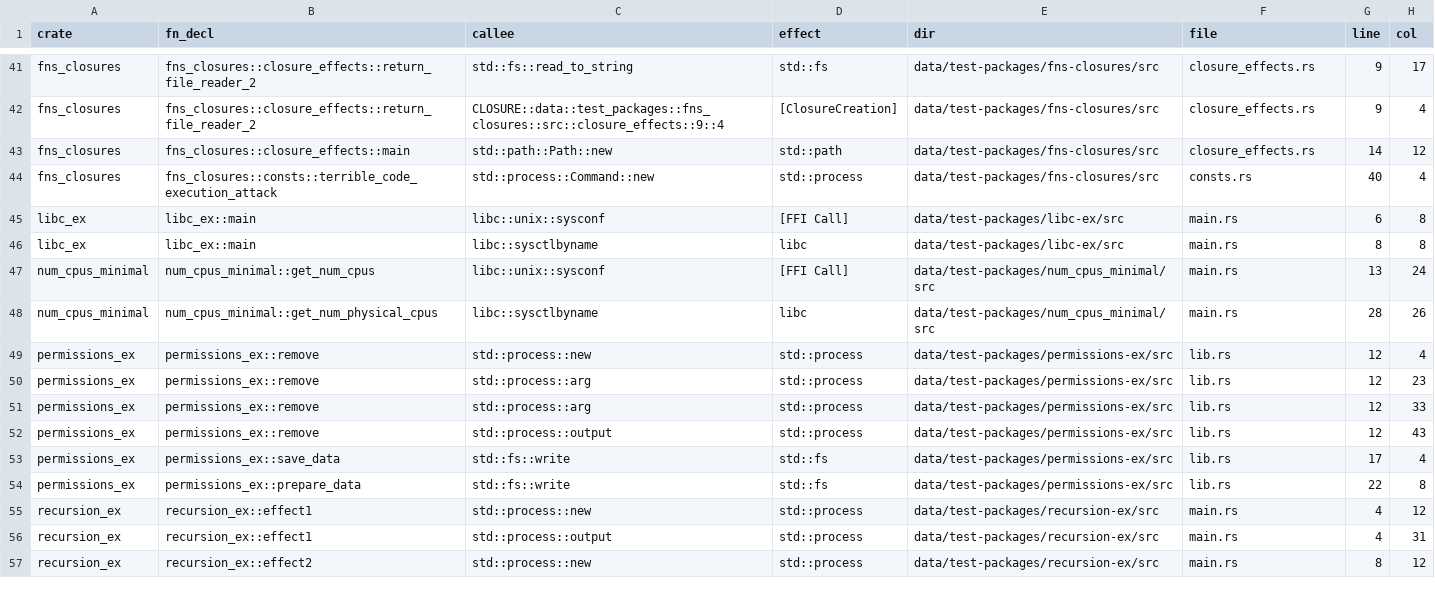
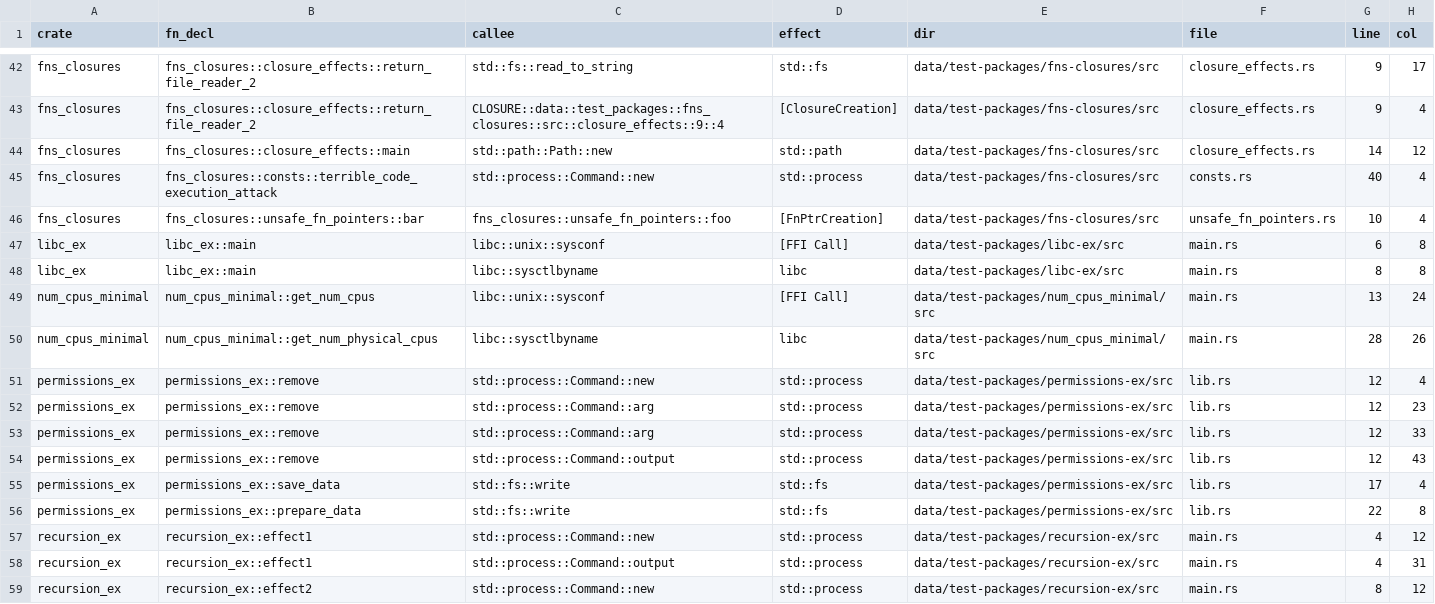
Before and after one commit to PLSysSec/cargo-scan, a CSV file: data/results/test_all.csv, drawn as a sheet; only a part is shown, gaps mark what is left out; the diff covers the shown part only.

```diff
--- a/data/results/test_all.csv
+++ b/data/results/test_all.csv
@@ -44,2 +45,3 @@ fns_closures, fns_closures::closure_effects::main, std::path::Path::new, std::pa
 fns_closures, fns_closures::consts::terrible_code_execution_attack, std::process::Command::new, std::process, data/test-packages/fns-closures/src, consts.rs, 40, 4
+fns_closures, fns_closures::unsafe_fn_pointers::bar, fns_closures::unsafe_fn_pointers::foo, [FnPtrCreation], data/test-packages/fns-closures/src, unsafe_fn_pointers.rs, 10, 4
 libc_ex, libc_ex::main, libc::unix::sysconf, [FFI Call], data/test-packages/libc-ex/src, main.rs, 6, 8
@@ -48,10 +50,10 @@ num_cpus_minimal, num_cpus_minimal::get_num_cpus, libc::unix::sysconf, [FFI Call
 num_cpus_minimal, num_cpus_minimal::get_num_physical_cpus, libc::sysctlbyname, libc, data/test-packages/num_cpus_minimal/src, main.rs, 28, 26
-permissions_ex, permissions_ex::remove, std::process::new, std::process, data/test-packages/permissions-ex/src, lib.rs, 12, 4
-permissions_ex, permissions_ex::remove, std::process::arg, std::process, data/test-packages/permissions-ex/src, lib.rs, 12, 23
-permissions_ex, permissions_ex::remove, std::process::arg, std::process, data/test-packages/permissions-ex/src, lib.rs, 12, 33
-permissions_ex, permissions_ex::remove, std::process::output, std::process, data/test-packages/permissions-ex/src, lib.rs, 12, 43
+permissions_ex, permissions_ex::remove, std::process::Command::new, std::process, data/test-packages/permissions-ex/src, lib.rs, 12, 4
+permissions_ex, permissions_ex::remove, std::process::Command::arg, std::process, data/test-packages/permissions-ex/src, lib.rs, 12, 23
+permissions_ex, permissions_ex::remove, std::process::Command::arg, std::process, data/test-packages/permissions-ex/src, lib.rs, 12, 33
+permissions_ex, permissions_ex::remove, std::process::Command::output, std::process, data/test-packages/permissions-ex/src, lib.rs, 12, 43
 permissions_ex, permissions_ex::save_data, std::fs::write, std::fs, data/test-packages/permissions-ex/src, lib.rs, 17, 4
 permissions_ex, permissions_ex::prepare_data, std::fs::write, std::fs, data/test-packages/permissions-ex/src, lib.rs, 22, 8
-recursion_ex, recursion_ex::effect1, std::process::new, std::process, data/test-packages/recursion-ex/src, main.rs, 4, 12
-recursion_ex, recursion_ex::effect1, std::process::output, std::process, data/test-packages/recursion-ex/src, main.rs, 4, 31
-recursion_ex, recursion_ex::effect2, std::process::new, std::process, data/test-packages/recursion-ex/src, main.rs, 8, 12
+recursion_ex, recursion_ex::effect1, std::process::Command::new, std::process, data/test-packages/recursion-ex/src, main.rs, 4, 12
+recursion_ex, recursion_ex::effect1, std::process::Command::output, std::process, data/test-packages/recursion-ex/src, main.rs, 4, 31
+recursion_ex, recursion_ex::effect2, std::process::Command::new, std::process, data/test-packages/recursion-ex/src, main.rs, 8, 12
```
Also changed, not shown: 3 added rows and 30 edited cells elsewhere in this file, data/results/test_metadata.csv, data/results/test_patterns.csv, 2 other files.
